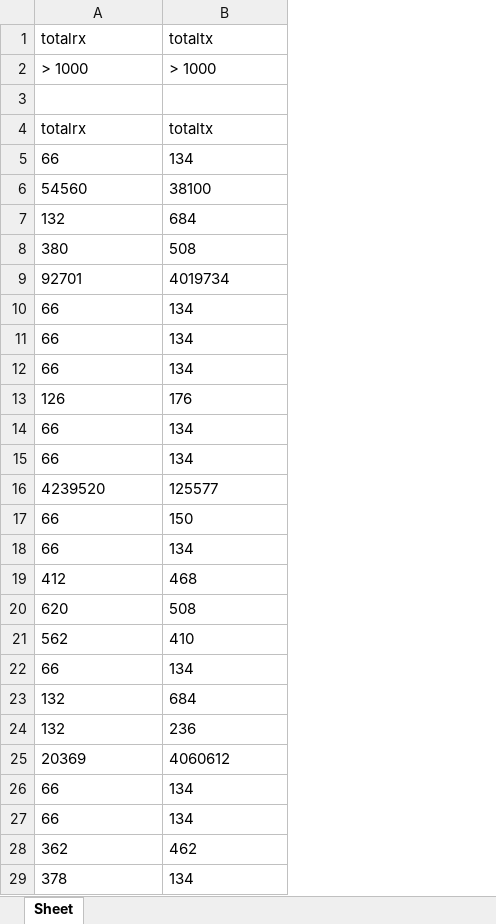
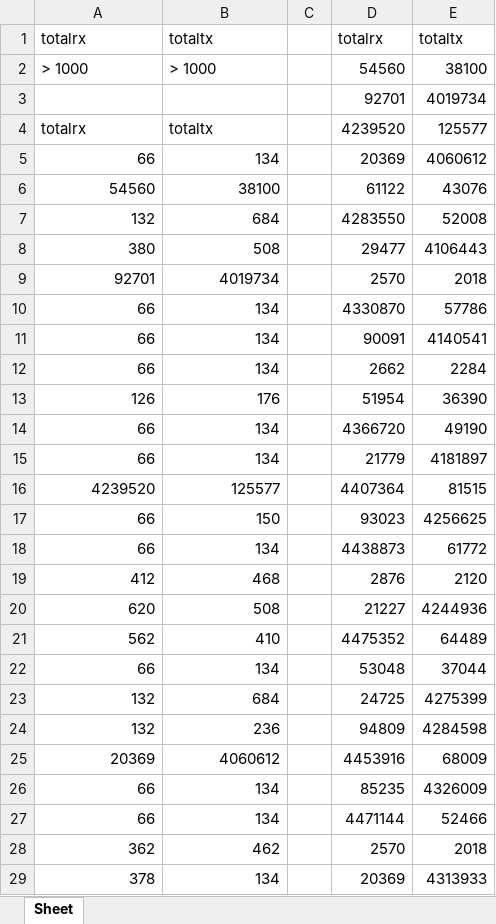
Before and after one commit to fan-jin/CacheExt, an Excel workbook: data/17.9mb/rmi/rmi-client-1-rotate-17.9MB-2015_12_10 00-58-34.csv.xlsx, sheet Sheet, drawn as a sheet; only a part is shown; values as stored, in another font and other column widths than the file's, no borders; the diff covers the shown part only; the diff names each change by its address in the sheet, - before the commit and + after, or states it on an @@ line.

```diff
--- a/data/17.9mb/rmi/rmi-client-1-rotate-17.9MB-2015_12_10 00-58-34.csv.xlsx (sheet Sheet)
+++ b/data/17.9mb/rmi/rmi-client-1-rotate-17.9MB-2015_12_10 00-58-34.csv.xlsx (sheet Sheet)
+column C, empty
+column D, rows 1-29: totalrx | 54560 | 92701 | 4239520 | 20369 | 61122 | 4283550 | 29477 | 2570 | 4330870 | 90091 | 2662 | 51954 | 4366720 | 21779 | 4407364 | 93023 | 4438873 | 2876 | 21227 | 4475352 | 53048 | 24725 | 94809 | 4453916 | 85235 | 4471144 | 2570 | 20369
+column E, rows 1-29: totaltx | 38100 | 4019734 | 125577 | 4060612 | 43076 | 52008 | 4106443 | 2018 | 57786 | 4140541 | 2284 | 36390 | 49190 | 4181897 | 81515 | 4256625 | 61772 | 2120 | 4244936 | 64489 | 37044 | 4275399 | 4284598 | 68009 | 4326009 | 52466 | 2018 | 4313933
-row 3: (empty)
+row 3:  |  |  | 92701 | 4019734
-A5:B29 alignment: left
+A5:B29 alignment: right
```
Also changed, not shown: cell formats elsewhere in this sheet, data/17.9mb/rmi/rmi-client-2-flip-17.9MB-2015_12_10 00-58-32.csv.xlsx, data/17.9mb/rmi/server-rmi-17.9mb-2015_12_10 00-58-18.csv.xlsx, 35 other files.
